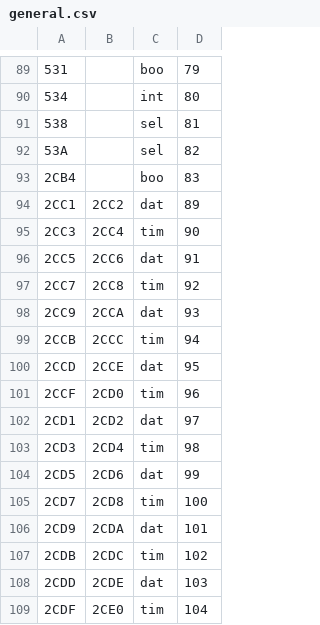
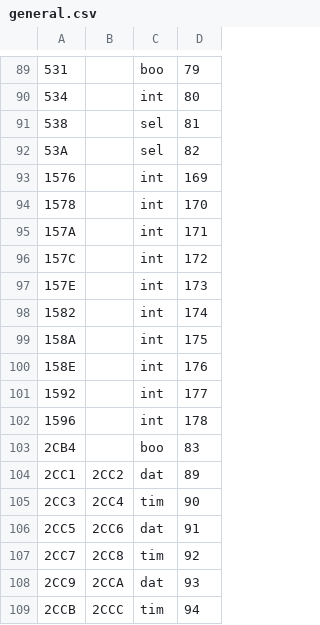
Before and after one commit to fnogatz/SWT-structure-files, a CSV file: structure/general.csv, drawn as a sheet; only a part is shown, gaps mark what is left out; the shorter side is filled out with more unchanged rows; the diff names each change by its address in the sheet, - before the commit and + after, or states it on an @@ line.

```diff
--- a/structure/general.csv
+++ b/structure/general.csv
+row 93: 1576 |  | int | 169
+row 94: 1578 |  | int | 170
+row 95: 157A |  | int | 171
+row 96: 157C |  | int | 172
+row 97: 157E |  | int | 173
+row 98: 1582 |  | int | 174
+row 99: 158A |  | int | 175
+row 100: 158E |  | int | 176
+row 101: 1592 |  | int | 177
+row 102: 1596 |  | int | 178
```
Also changed, not shown: field-names/de.csv, structure/81-selection.csv.
